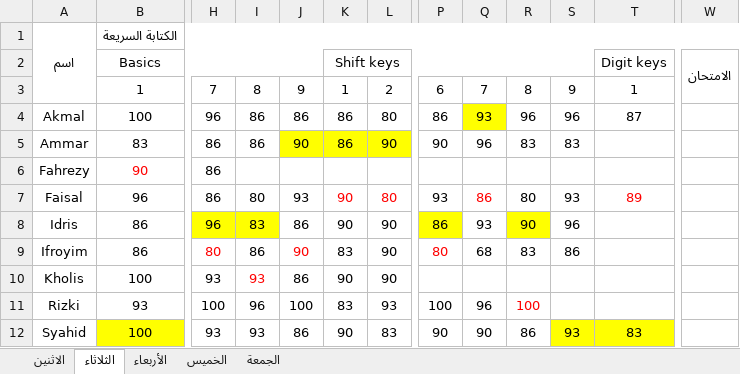
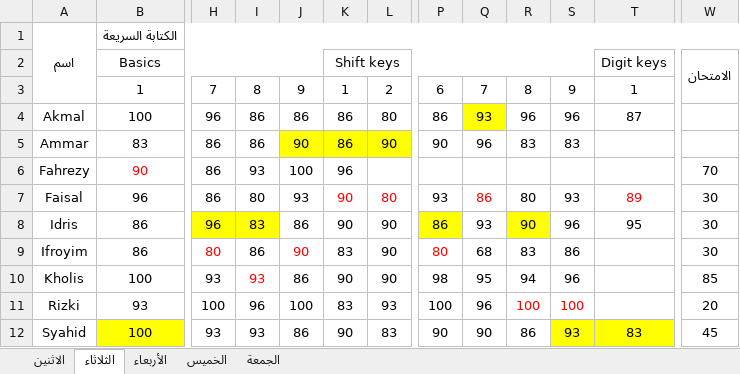
Before and after one commit to mzaini30/laptop, an Excel workbook: pesantren/modul-komputer-mabaiz/penilaian.xlsx, sheet الثلاثاء, drawn as a sheet; only a part is shown, gaps mark what is left out; values as stored, in another font and other column widths than the file's, no borders; the diff names each change by its address in the sheet, - before the commit and + after, or states it on an @@ line.

Commit message:
sudah

```diff
--- a/pesantren/modul-komputer-mabaiz/penilaian.xlsx (sheet الثلاثاء)
+++ b/pesantren/modul-komputer-mabaiz/penilaian.xlsx (sheet الثلاثاء)
-I6: (empty)
+I6: 93
-J6: (empty)
+J6: 100
-K6: (empty)
+K6: 96
-W6: (empty)
+W6: 70
-W7:W9: (empty)
+W7:W9: 30
-T8: (empty)
+T8: 95
-P10: (empty)
+P10: 98
-Q10: (empty)
+Q10: 95
-R10: (empty)
+R10: 94
-S10: (empty)
+S10: 96
-W10: (empty)
+W10: 85
-S11: (empty)
+S11: 100
-W11: (empty)
+W11: 20
-W12: (empty)
+W12: 45
```
